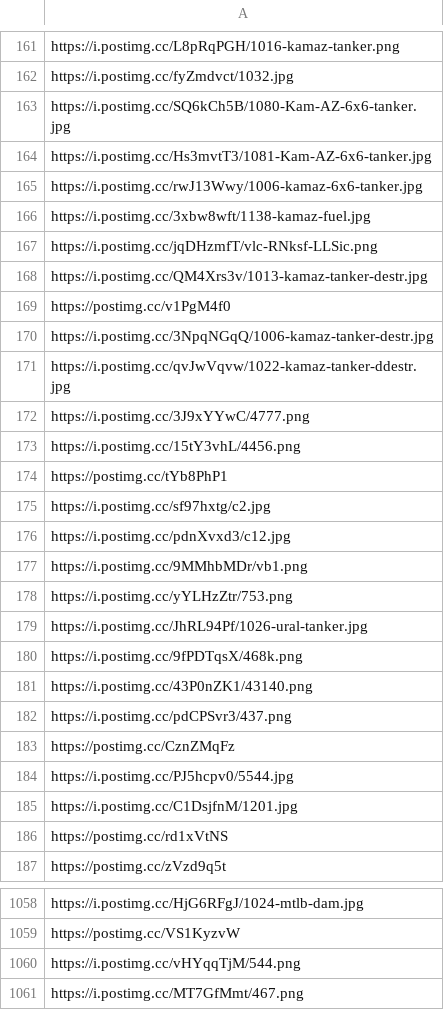
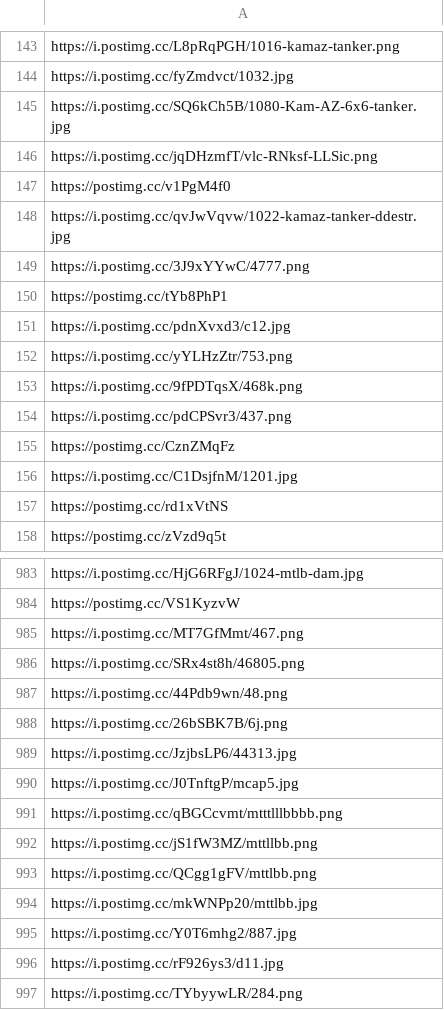
Before and after one commit to MaxBeck2000/DE_Portfolio, a CSV file: Russian_Losses/urls_without_dates.csv, drawn as a sheet; only a part is shown, gaps mark what is left out; the shorter side is filled out with more unchanged rows; the diff covers the shown part only.

```diff
--- a/Russian_Losses/urls_without_dates.csv
+++ b/Russian_Losses/urls_without_dates.csv
@@ -163,23 +145,12 @@ https://i.postimg.cc/fyZmdvct/1032.jpg
 https://i.postimg.cc/SQ6kCh5B/1080-Kam-AZ-6x6-tanker.jpg
-https://i.postimg.cc/Hs3mvtT3/1081-Kam-AZ-6x6-tanker.jpg
-https://i.postimg.cc/rwJ13Wwy/1006-kamaz-6x6-tanker.jpg
-https://i.postimg.cc/3xbw8wft/1138-kamaz-fuel.jpg
 https://i.postimg.cc/jqDHzmfT/vlc-RNksf-LLSic.png
-https://i.postimg.cc/QM4Xrs3v/1013-kamaz-tanker-destr.jpg
 https://postimg.cc/v1PgM4f0
-https://i.postimg.cc/3NpqNGqQ/1006-kamaz-tanker-destr.jpg
 https://i.postimg.cc/qvJwVqvw/1022-kamaz-tanker-ddestr.jpg
 https://i.postimg.cc/3J9xYYwC/4777.png
-https://i.postimg.cc/15tY3vhL/4456.png
 https://postimg.cc/tYb8PhP1
-https://i.postimg.cc/sf97hxtg/c2.jpg
 https://i.postimg.cc/pdnXvxd3/c12.jpg
-https://i.postimg.cc/9MMhbMDr/vb1.png
 https://i.postimg.cc/yYLHzZtr/753.png
-https://i.postimg.cc/JhRL94Pf/1026-ural-tanker.jpg
 https://i.postimg.cc/9fPDTqsX/468k.png
-https://i.postimg.cc/43P0nZK1/43140.png
 https://i.postimg.cc/pdCPSvr3/437.png
 https://postimg.cc/CznZMqFz
-https://i.postimg.cc/PJ5hcpv0/5544.jpg
 https://i.postimg.cc/C1DsjfnM/1201.jpg
@@ -1059,3 +984,2 @@ https://i.postimg.cc/HjG6RFgJ/1024-mtlb-dam.jpg
 https://postimg.cc/VS1KyzvW
-https://i.postimg.cc/vHYqqTjM/544.png
 https://i.postimg.cc/MT7GfMmt/467.png
```
Also changed, not shown: 116 removed rows elsewhere in this file, Russian_Losses/extracted_image_dates.csv, 3 other files.
